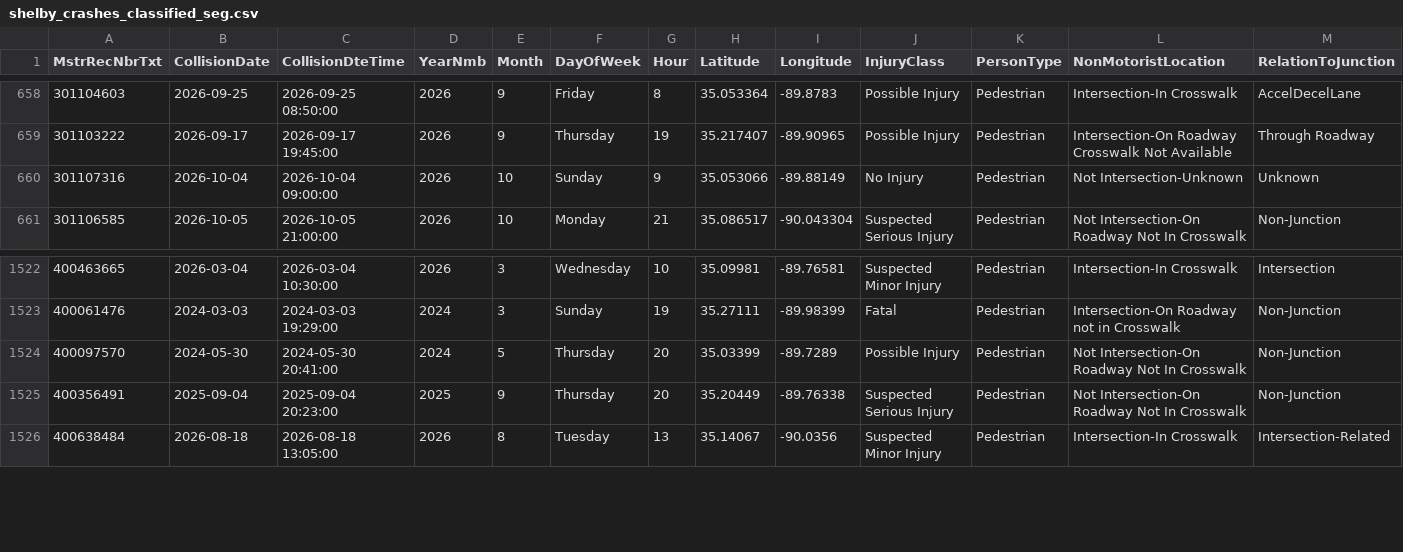
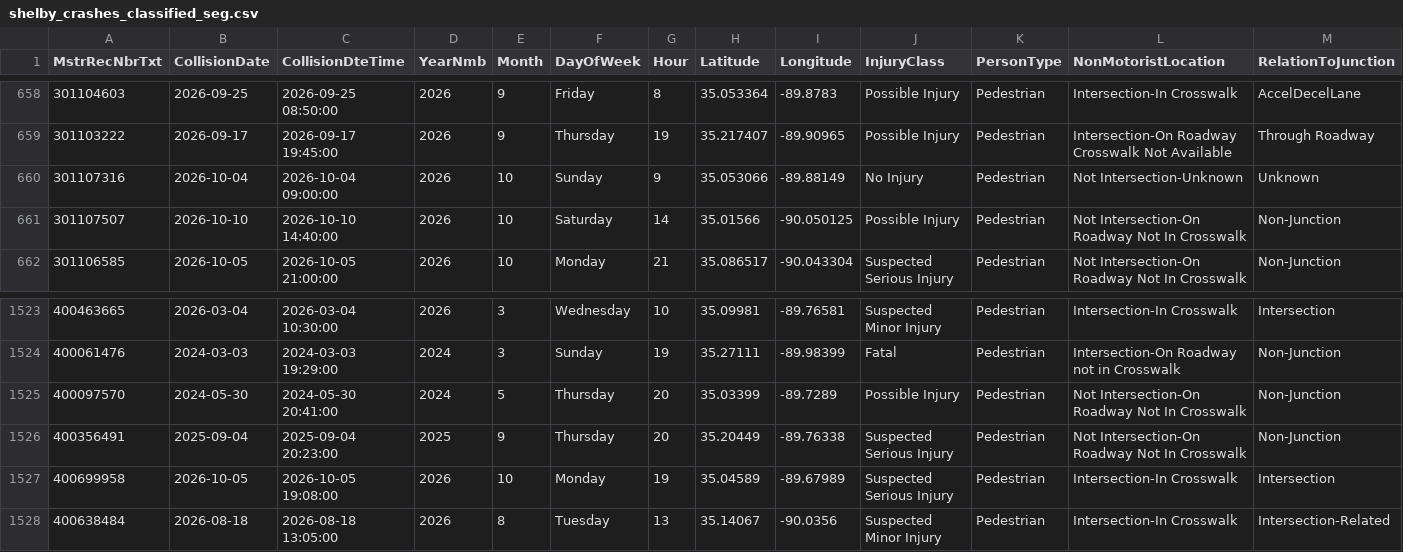
Before and after one commit to sdesai25unc/Memphis-Pedestrian-Incident-Context-Visualizer, a CSV file: data/processed/shelby_crashes_classified_seg.csv, drawn as a sheet; only a part is shown, gaps mark what is left out; rows hold the shown columns only; the diff names each change by its address in the sheet, - before the commit and + after, or states it on an @@ line.

```diff
--- a/data/processed/shelby_crashes_classified_seg.csv
+++ b/data/processed/shelby_crashes_classified_seg.csv
+row 661: 301107507 | 2026-10-10 | 2026-10-10 14:40:00 | 2026 | 10 | Saturday | 14 | 35.01566 | -90.050125 | Possible Injury | Pedestrian | Not Intersection-On Roadway Not In Crosswalk | Non-Junction
+row 1527: 400699958 | 2026-10-05 | 2026-10-05 19:08:00 | 2026 | 10 | Monday | 19 | 35.04589 | -89.67989 | Suspected Serious Injury | Pedestrian | Intersection-In Crosswalk | Intersection
```
Also changed, not shown: data/processed/shelby_crashes_classified.csv, data/processed/shelby_crashes_dedup.csv, 15 other files.
